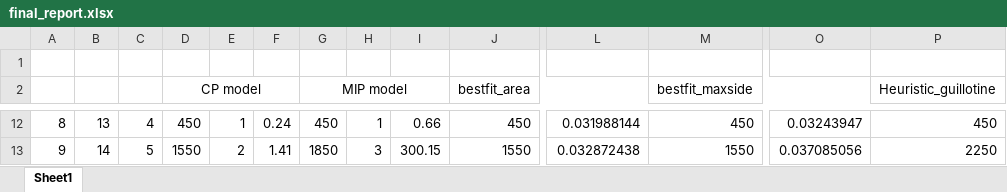
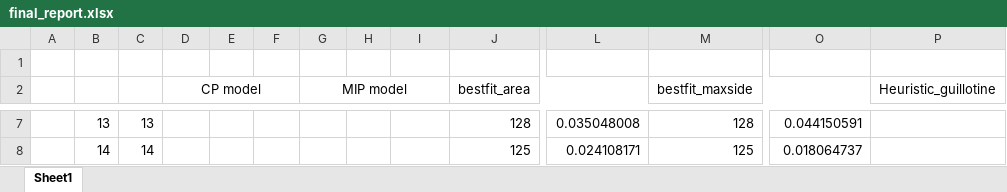
Before and after one commit to nbzuong/optimization-pj, an Excel workbook: final_report.xlsx, sheet Sheet1, drawn as a sheet; only a part is shown, gaps mark what is left out; values as stored, in another font and other column widths than the file's, no borders; addresses are those after the commit; the diff covers the shown part only; the diff names each change by its address in the sheet, - before the commit and + after, or states it on an @@ line.

```diff
--- a/final_report.xlsx (sheet Sheet1)
+++ b/final_report.xlsx (sheet Sheet1)
-A7: 8
+A7: (empty)
-C7: 4
+C7: 13
-D7 (CP model): 450
+D7 (CP model): (empty)
-E7: 1
+E7: (empty)
-F7: 0.24
+F7: (empty)
-G7 (MIP model): 450
+G7 (MIP model): (empty)
-H7: 1
+H7: (empty)
-I7: 0.66
+I7: (empty)
-J7 (bestfit_area): 450
+J7 (bestfit_area): 128
-L7: 0.031988144
+L7: 0.035048008
-M7 (bestfit_maxside): 450
+M7 (bestfit_maxside): 128
-O7: 0.03243947
+O7: 0.044150591
-P7 (Heuristic_guillotine): 450
+P7 (Heuristic_guillotine): (empty)
-A8: 9
+A8: (empty)
-C8: 5
+C8: 14
-D8 (CP model): 1550
+D8 (CP model): (empty)
-E8: 2
+E8: (empty)
-F8: 1.41
+F8: (empty)
-G8 (MIP model): 1850
+G8 (MIP model): (empty)
-H8: 3
+H8: (empty)
-I8: 300.15
+I8: (empty)
-J8 (bestfit_area): 1550
+J8 (bestfit_area): 125
-L8: 0.032872438
+L8: 0.024108171
-M8 (bestfit_maxside): 1550
+M8 (bestfit_maxside): 125
-O8: 0.037085056
+O8: 0.018064737
-P8 (Heuristic_guillotine): 2250
+P8 (Heuristic_guillotine): (empty)
```
Also changed, not shown: 1 added row, 14 removed rows and 955 edited cells elsewhere in this sheet, 1 other file.
